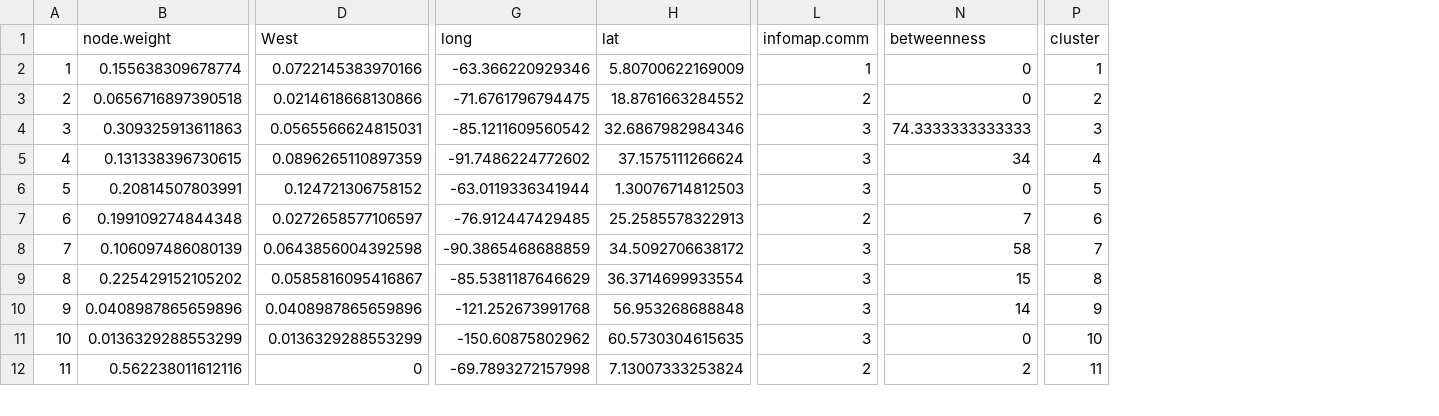
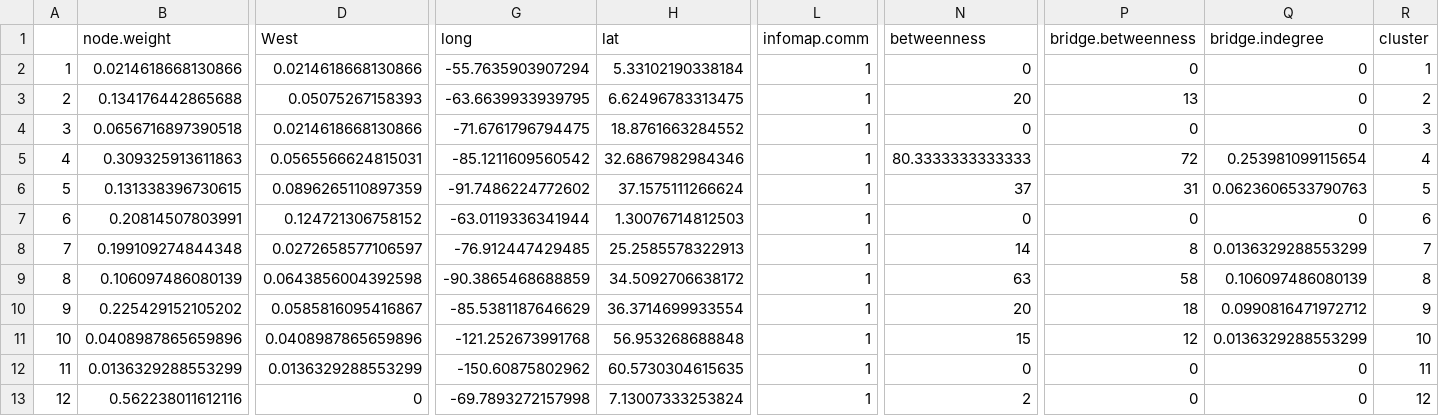
Before and after one commit to Pjefferyi/Blackpoll_Warbler_migration_network_Git, a CSV file: Data/spring.graph.data.csv, drawn as a sheet; only a part is shown, gaps mark what is left out; addresses are those after the commit; rows hold the shown columns only; the diff covers the shown part only; the diff names each change by its address in the sheet, - before the commit and + after, or states it on an @@ line.

```diff
--- a/Data/spring.graph.data.csv
+++ b/Data/spring.graph.data.csv
+column P (bridge.betweenness), rows 3-13: 13 | 0 | 72 | 31 | 0 | 8 | 58 | 18 | 12 | 0 | 0
+column Q (bridge.indegree), rows 3-13: 0 | 0 | 0.253981099115654 | 0.0623606533790763 | 0 | 0.0136329288553299 | 0.106097486080139 | 0.0990816471972712 | 0.0136329288553299 | 0 | 0
+row 2: 1 | 0.0214618668130866 | 0.0214618668130866 | -55.7635903907294 | 5.33102190338184 | 1 | 0 | 0 | 0 | 1
@@ column A renumbered from row 3 down @@
-B3 (node.weight): 0.155638309678774
+B3 (node.weight): 0.134176442865688
-D3 (West): 0.0722145383970166
+D3 (West): 0.05075267158393
-G3 (long): -63.366220929346
+G3 (long): -63.6639933939795
-H3 (lat): 5.80700622169009
+H3 (lat): 6.62496783313475
-N3 (betweenness): 0
+N3 (betweenness): 20
-R3 (cluster): 1
+R3 (cluster): 2
-L4 (infomap.comm): 2
+L4 (infomap.comm): 1
-R4 (cluster): 2
+R4 (cluster): 3
-L5:L7 (infomap.comm): 3
+L5:L7 (infomap.comm): 1
-N5 (betweenness): 74.3333333333333
+N5 (betweenness): 80.3333333333333
-R5 (cluster): 3
+R5 (cluster): 4
-N6 (betweenness): 34
+N6 (betweenness): 37
-R6 (cluster): 4
+R6 (cluster): 5
-R7 (cluster): 5
+R7 (cluster): 6
-L8 (infomap.comm): 2
+L8 (infomap.comm): 1
-N8 (betweenness): 7
+N8 (betweenness): 14
-R8 (cluster): 6
+R8 (cluster): 7
-L9:L12 (infomap.comm): 3
+L9:L12 (infomap.comm): 1
-N9 (betweenness): 58
+N9 (betweenness): 63
-R9 (cluster): 7
+R9 (cluster): 8
-N10 (betweenness): 15
+N10 (betweenness): 20
-R10 (cluster): 8
+R10 (cluster): 9
-N11 (betweenness): 14
+N11 (betweenness): 15
-R11 (cluster): 9
+R11 (cluster): 10
-R12 (cluster): 10
+R12 (cluster): 11
-L13 (infomap.comm): 2
+L13 (infomap.comm): 1
-R13 (cluster): 11
+R13 (cluster): 12
```
Also changed, not shown: 35 edited cells elsewhere in this file, Data/fall.graph.data.csv, Network_construction/Fall.edge.weights.csv, 25 other files.
